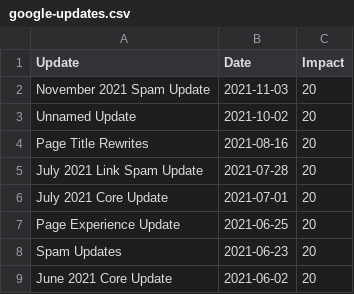
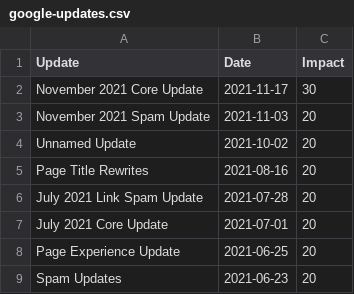
Before and after one commit to stefanfis/gsc-api-explorer, a CSV file: google-updates.csv, drawn as a sheet; only a part is shown; the shorter side is filled out with more unchanged rows.

Commit message:
Added November 2021 Core Update

```diff
--- a/google-updates.csv
+++ b/google-updates.csv
@@ -1,2 +1,3 @@
 Update,Date,Impact
+"November 2021 Core Update",2021-11-17,30
 "November 2021 Spam Update",2021-11-03,20
```
